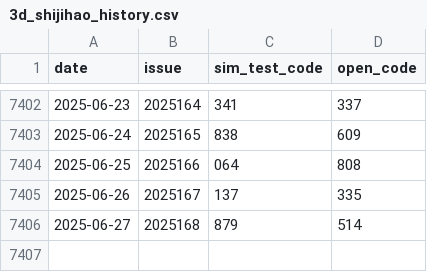
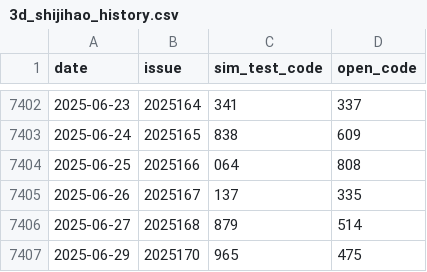
Before and after one commit to suwei8/Pinble3D_Predictor_v3, a CSV file: data/3d_shijihao_history.csv, drawn as a sheet; only a part is shown, gaps mark what is left out; the diff names each change by its address in the sheet, - before the commit and + after, or states it on an @@ line.

```diff
--- a/data/3d_shijihao_history.csv
+++ b/data/3d_shijihao_history.csv
+row 7407: 2025-06-29 | 2025170 | 965 | 475
```
Also changed, not shown: 1 other file.
